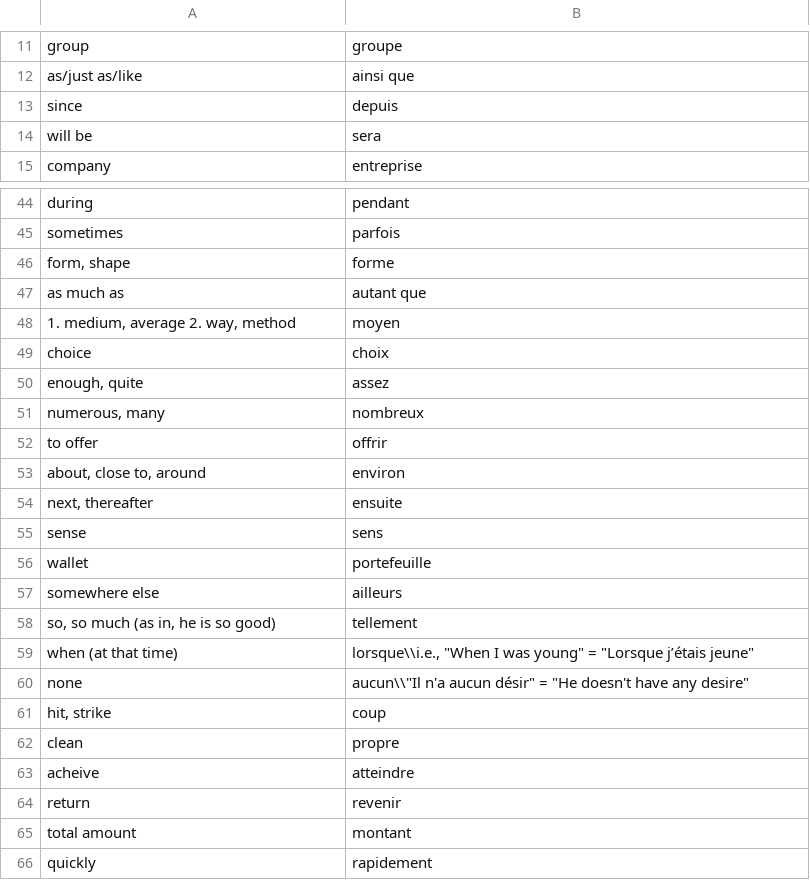
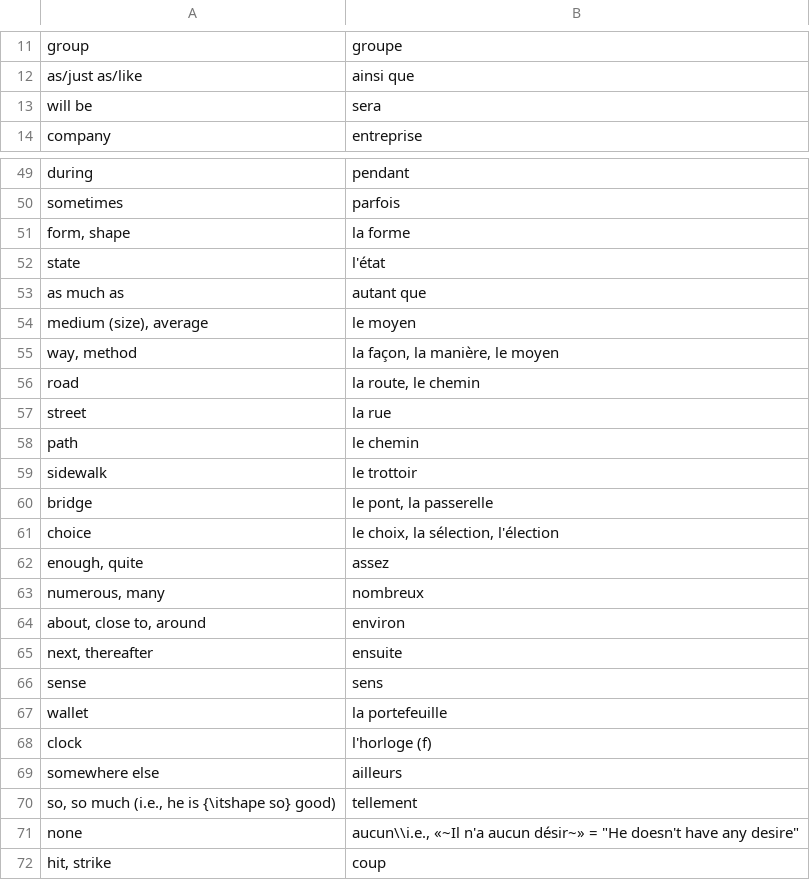
Before and after one commit to jwfh/french-flashcards, a CSV file: contenu/mots.csv, drawn as a sheet; only a part is shown, gaps mark what is left out; the shorter side is filled out with more unchanged rows; the diff covers the shown part only.

```diff
--- a/contenu/mots.csv
+++ b/contenu/mots.csv
@@ -12,3 +12,2 @@ group|groupe
 as/just as/like|ainsi que
-since|depuis
 will be|sera
@@ -45,9 +50,15 @@ during|pendant
 sometimes|parfois
-form, shape|forme
+form, shape|la forme
+state|l'état
 as much as|autant que
-1. medium, average 2. way, method|moyen
-choice|choix
+medium (size), average|le moyen
+way, method|la façon, la manière, le moyen
+road|la route, le chemin
+street|la rue
+path|le chemin
+sidewalk|le trottoir
+bridge|le pont, la passerelle
+choice|le choix, la sélection, l'élection
 enough, quite|assez
 numerous, many|nombreux
-to offer|offrir
 about, close to, around|environ
@@ -55,7 +66,7 @@ next, thereafter|ensuite
 sense|sens
-wallet|portefeuille
+wallet|la portefeuille
+clock|l'horloge (f)
 somewhere else|ailleurs
-so, so much (as in, he is so good)|tellement
-when (at that time)|lorsque\\i.e., "When I was young" = "Lorsque j’étais jeune"
-none|aucun\\"Il n'a aucun désir" = "He doesn't have any desire"
+so, so much (i.e., he is {\itshape so} good)|tellement
+none|aucun\\i.e., «~Il n'a aucun désir~» = "He doesn't have any desire"
 hit, strike|coup
```
Also changed, not shown: 53 added rows, 1 removed row and 8 edited cells elsewhere in this file, contenu/conjugaisons-present.csv, contenu/phrases.csv, 6 other files.
